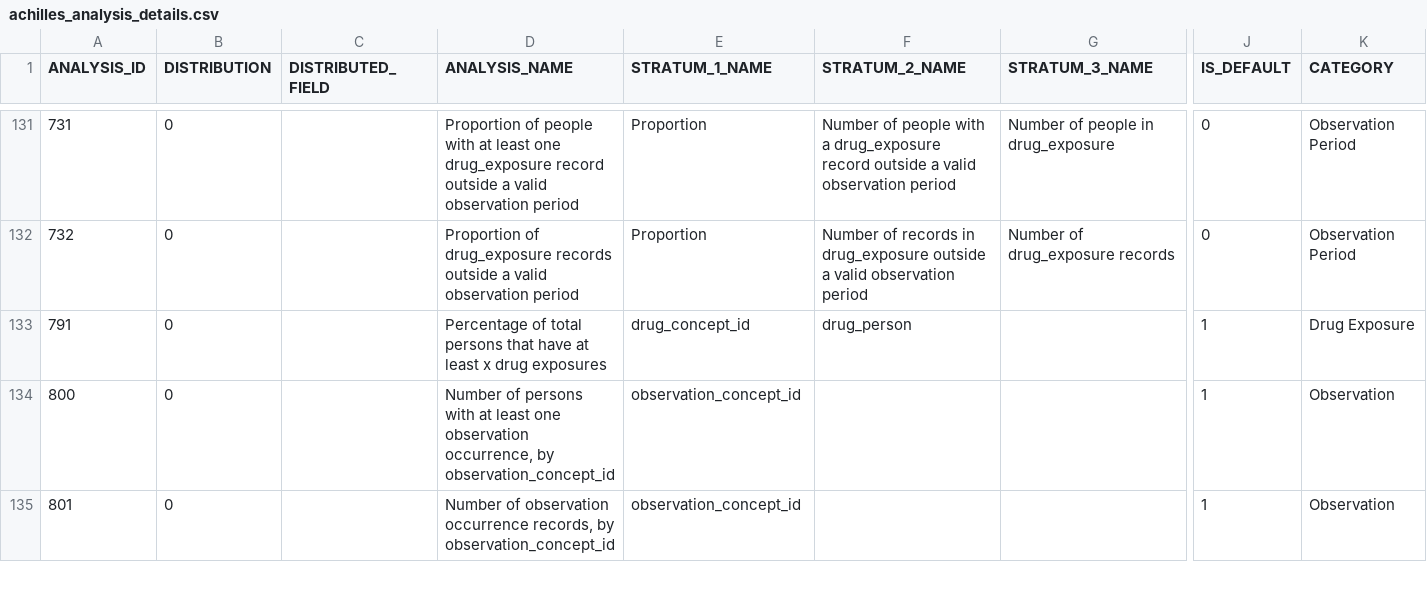
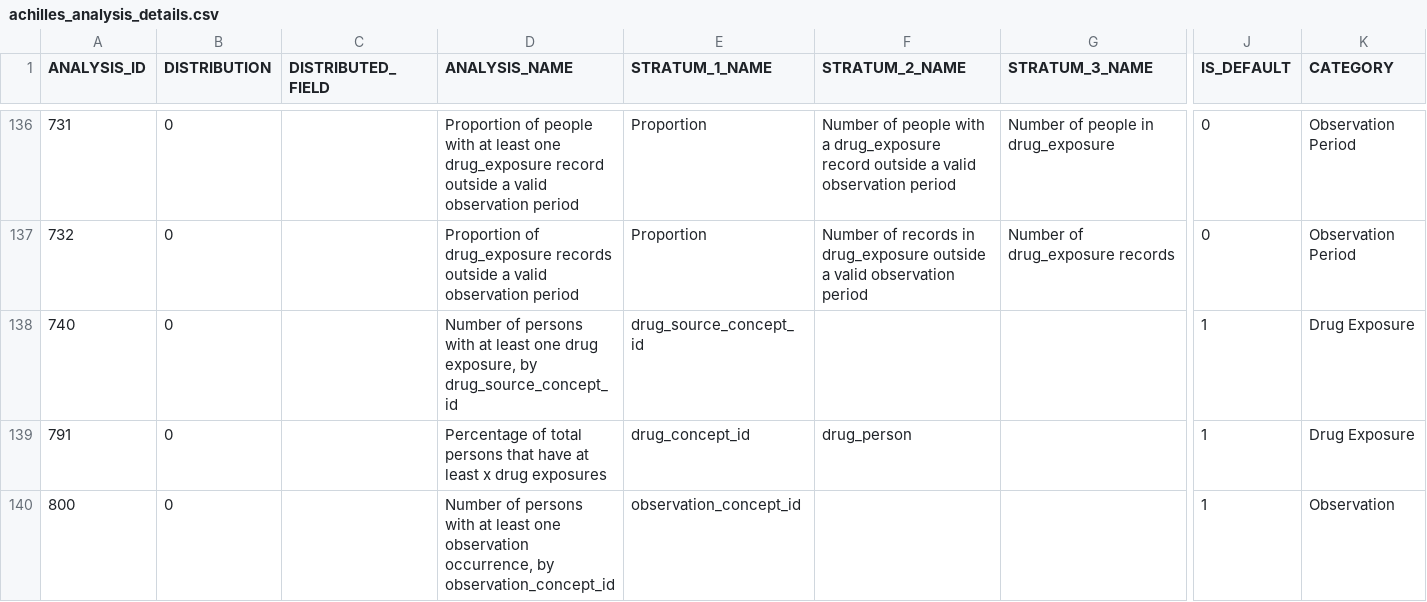
Before and after one commit to OHDSI/Achilles, a CSV file: inst/csv/achilles/achilles_analysis_details.csv, drawn as a sheet; only a part is shown, gaps mark what is left out; the shorter side is filled out with more unchanged rows; rows hold the shown columns only; the diff covers the shown part only; the diff names each change by its address in the sheet, - before the commit and + after, or states it on an @@ line.

Commit message:
Added person counts by {domain}_source_concept_id

```diff
--- a/inst/csv/achilles/achilles_analysis_details.csv
+++ b/inst/csv/achilles/achilles_analysis_details.csv
+row 138: 740 | 0 |  | Number of persons with at least one drug exposure, by drug_source_concept_id | drug_source_concept_id |  |  | 1 | Drug Exposure
```
Also changed, not shown: 10 added rows elsewhere in this file, 11 other files.
